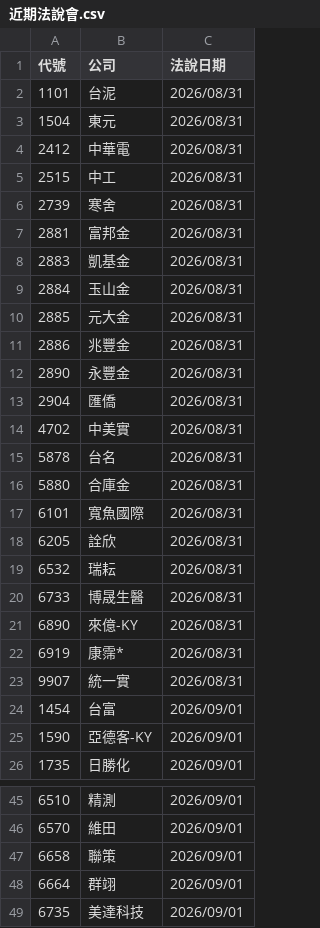
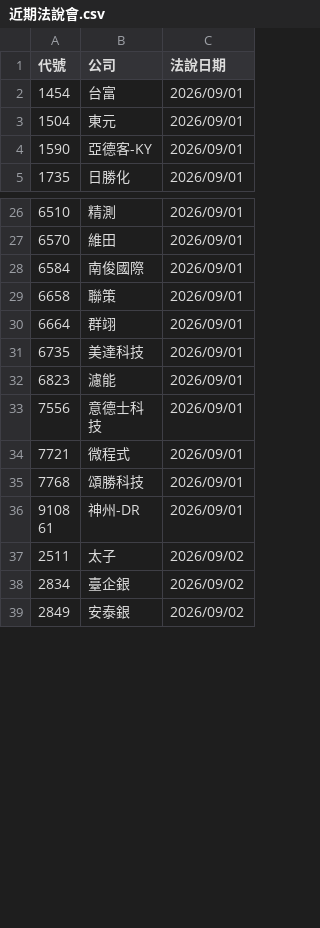
Before and after one commit to pilimesai/analyst-report-parser, a CSV file: 近期法說會.csv, drawn as a sheet; only a part is shown, gaps mark what is left out; the shorter side is filled out with more unchanged rows; removed rows and columns are numbered as before the commit, all else as after; the diff covers the shown part only; the diff names each change by its address in the sheet, - before the commit and + after, or states it on an @@ line.

Commit message:
fix: auto filter expired earnings call dates and support fuzzy sheet names

```diff
--- a/近期法說會.csv
+++ b/近期法說會.csv
-row 2: 1101 | 台泥 | 2026/08/31
-row 3: 1504 | 東元 | 2026/08/31
-row 4: 2412 | 中華電 | 2026/08/31
-row 5: 2515 | 中工 | 2026/08/31
-row 6: 2739 | 寒舍 | 2026/08/31
-row 7: 2881 | 富邦金 | 2026/08/31
-row 8: 2883 | 凱基金 | 2026/08/31
-row 9: 2884 | 玉山金 | 2026/08/31
-row 10: 2885 | 元大金 | 2026/08/31
-row 11: 2886 | 兆豐金 | 2026/08/31
-row 12: 2890 | 永豐金 | 2026/08/31
-row 13: 2904 | 匯僑 | 2026/08/31
-row 14: 4702 | 中美實 | 2026/08/31
-row 15: 5878 | 台名 | 2026/08/31
-row 16: 5880 | 合庫金 | 2026/08/31
-row 17: 6101 | 寬魚國際 | 2026/08/31
-row 18: 6205 | 詮欣 | 2026/08/31
-row 19: 6532 | 瑞耘 | 2026/08/31
-row 20: 6733 | 博晟生醫 | 2026/08/31
-row 21: 6890 | 來億-KY | 2026/08/31
-row 22: 6919 | 康霈* | 2026/08/31
-row 23: 9907 | 統一實 | 2026/08/31
+row 3: 1504 | 東元 | 2026/09/01
+row 28: 6584 | 南俊國際 | 2026/09/01
```
Also changed, not shown: 28 added rows elsewhere in this file, 1 other file.
